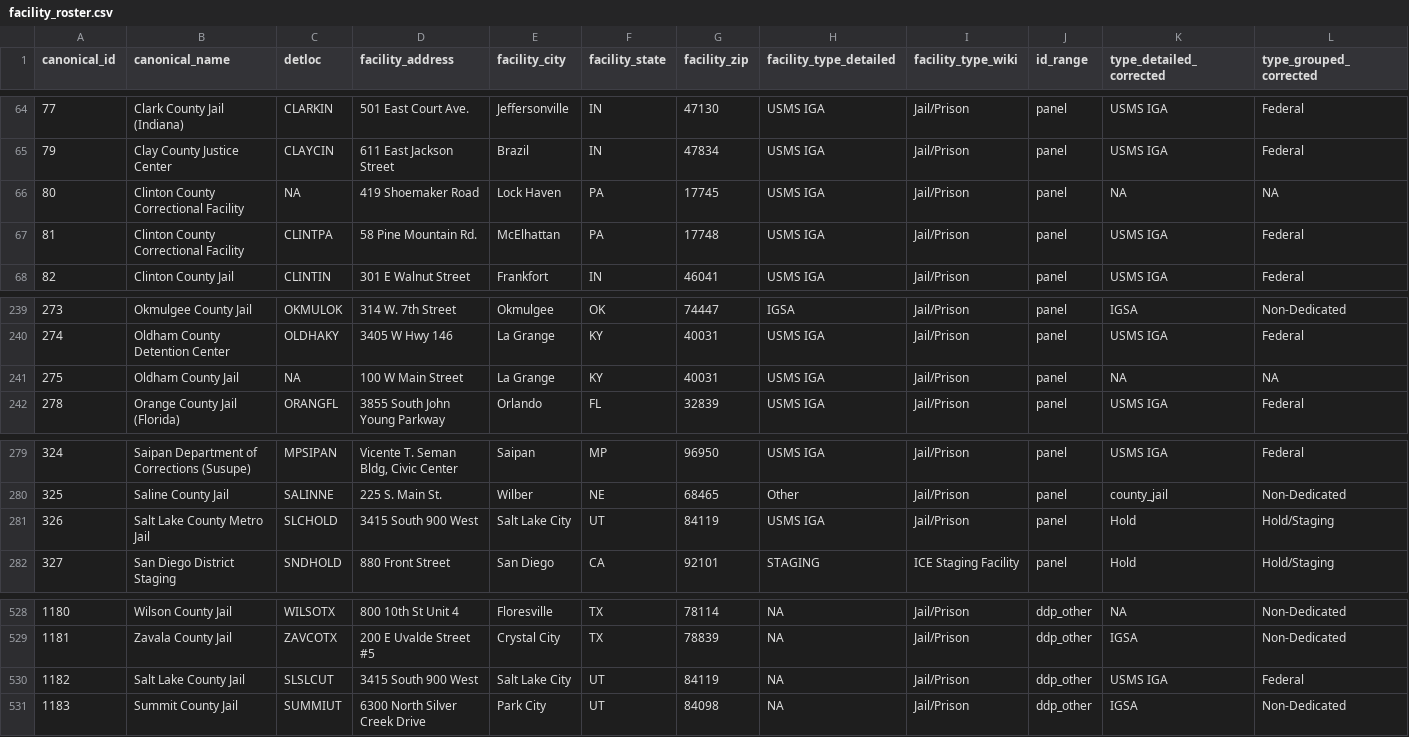
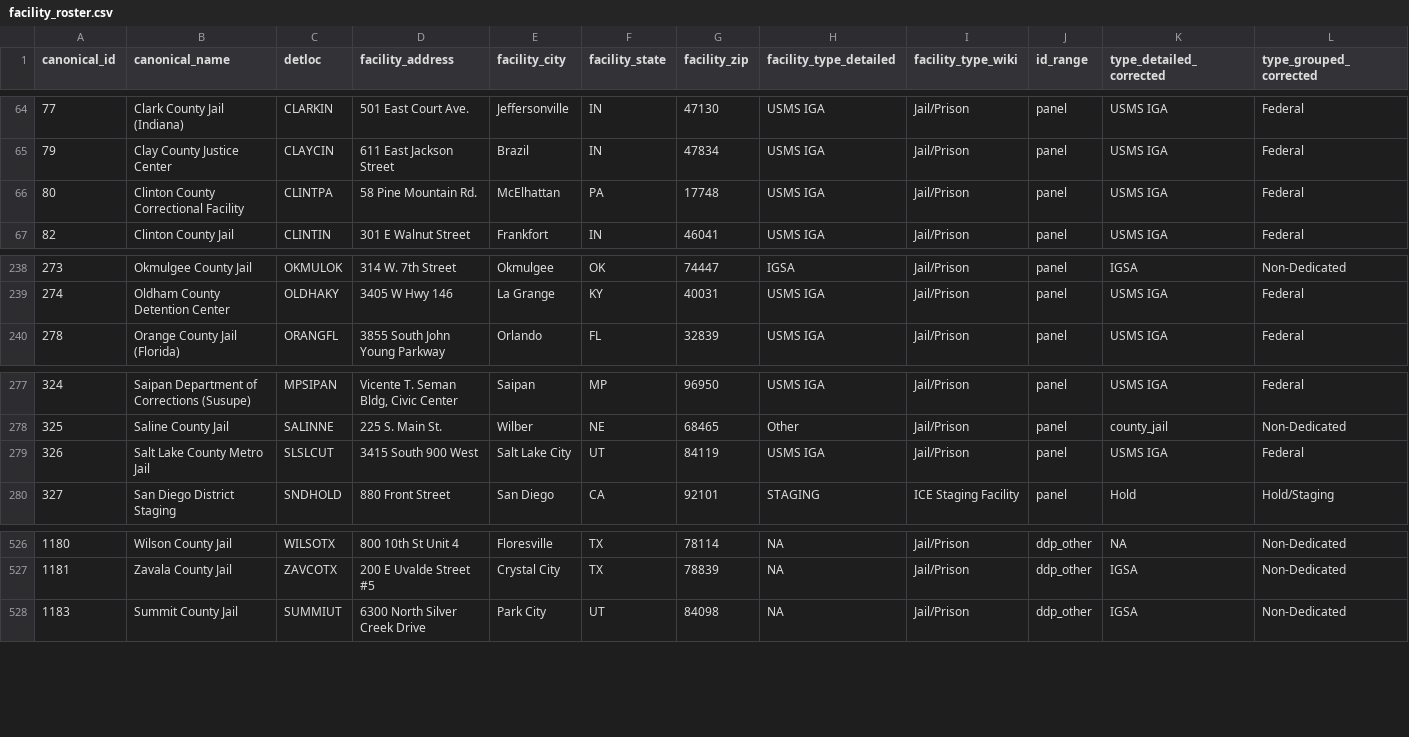
Before and after one commit to CarwilB/ice-detention, a CSV file: data/facility_roster.csv, drawn as a sheet; only a part is shown, gaps mark what is left out.

```diff
--- a/data/facility_roster.csv
+++ b/data/facility_roster.csv
@@ -65,4 +65,3 @@
 79,"Clay County Justice Center","CLAYCIN","611 East Jackson Street","Brazil","IN","47834","USMS IGA","Jail/Prison","panel","USMS IGA","Federal"
-80,"Clinton County Correctional Facility",NA,"419 Shoemaker Road","Lock Haven","PA","17745","USMS IGA","Jail/Prison","panel",NA,NA
-81,"Clinton County Correctional Facility","CLINTPA","58 Pine Mountain Rd.","McElhattan","PA","17748","USMS IGA","Jail/Prison","panel","USMS IGA","Federal"
+80,"Clinton County Correctional Facility","CLINTPA","58 Pine Mountain Rd.","McElhattan","PA","17748","USMS IGA","Jail/Prison","panel","USMS IGA","Federal"
 82,"Clinton County Jail","CLINTIN","301 E Walnut Street","Frankfort","IN","46041","USMS IGA","Jail/Prison","panel","USMS IGA","Federal"
@@ -240,3 +239,2 @@
 274,"Oldham County Detention Center","OLDHAKY","3405 W Hwy 146","La Grange","KY","40031","USMS IGA","Jail/Prison","panel","USMS IGA","Federal"
-275,"Oldham County Jail",NA,"100 W Main Street","La Grange","KY","40031","USMS IGA","Jail/Prison","panel",NA,NA
 278,"Orange County Jail (Florida)","ORANGFL","3855 South John Young Parkway","Orlando","FL","32839","USMS IGA","Jail/Prison","panel","USMS IGA","Federal"
@@ -280,3 +278,3 @@
 325,"Saline County Jail","SALINNE","225 S. Main St.","Wilber","NE","68465","Other","Jail/Prison","panel","county_jail","Non-Dedicated"
-326,"Salt Lake County Metro Jail","SLCHOLD","3415 South 900 West","Salt Lake City","UT","84119","USMS IGA","Jail/Prison","panel","Hold","Hold/Staging"
+326,"Salt Lake County Metro Jail","SLSLCUT","3415 South 900 West","Salt Lake City","UT","84119","USMS IGA","Jail/Prison","panel","USMS IGA","Federal"
 327,"San Diego District Staging","SNDHOLD","880 Front Street","San Diego","CA","92101","STAGING","ICE Staging Facility","panel","Hold","Hold/Staging"
@@ -529,3 +527,2 @@
 1181,"Zavala County Jail","ZAVCOTX","200 E Uvalde Street #5","Crystal City","TX","78839",NA,"Jail/Prison","ddp_other","IGSA","Non-Dedicated"
-1182,"Salt Lake County Jail","SLSLCUT","3415 South 900 West","Salt Lake City","UT","84119",NA,"Jail/Prison","ddp_other","USMS IGA","Federal"
 1183,"Summit County Jail","SUMMIUT","6300 North Silver Creek Drive","Park City","UT","84098",NA,"Jail/Prison","ddp_other","IGSA","Non-Dedicated"
```
Also changed, not shown: data/facilities-geocoded-all.csv, data/facilities_panel.csv, 39 other files.
